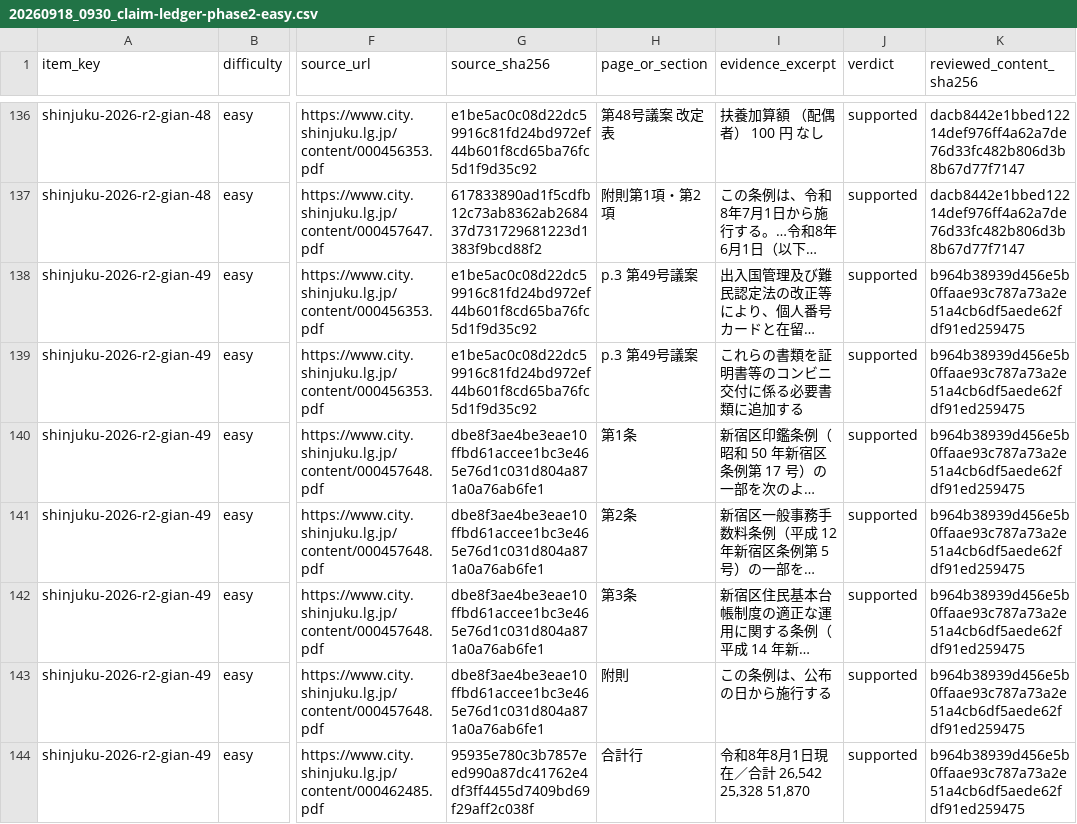
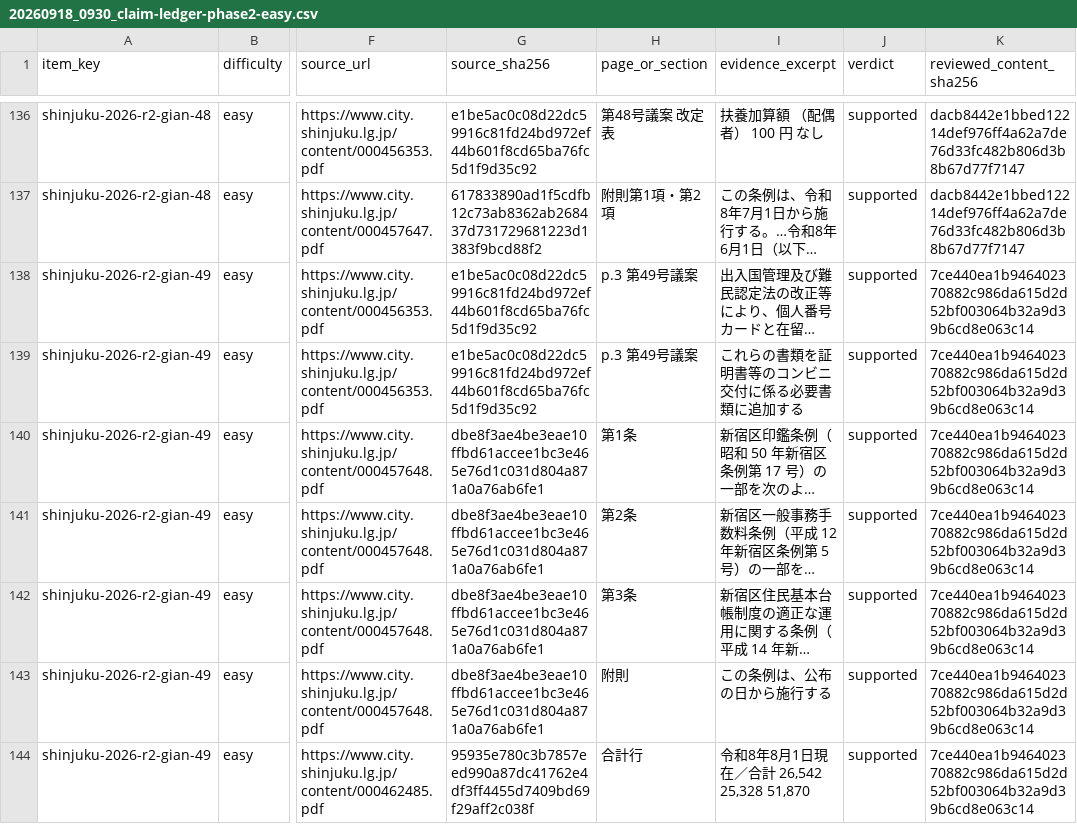
Before and after one commit to OchiK/miraigikai-Shinjuku, a CSV file: docs/verification/20260918_0930_claim-ledger-phase2-easy.csv, drawn as a sheet; only a part is shown, gaps mark what is left out; long unchanged cells end in …; the diff covers the shown part only; the diff names each change by its address in the sheet, - before the commit and + after, or states it on an @@ line.

```diff
--- a/docs/verification/20260918_0930_claim-ledger-phase2-easy.csv
+++ b/docs/verification/20260918_0930_claim-ledger-phase2-easy.csv
-K138:K144 (reviewed_content_sha256): b964b38939d456e5b0ffaae93c787a73a2e51a4cb6df5aede62fdf91ed259475
+K138:K144 (reviewed_content_sha256): 7ce440ea1b946402370882c986da615d2d52bf003064b32a9d39b6cd8e063c14
```
Also changed, not shown: 3 added rows and 67 edited cells elsewhere in this file, 2 other files.
